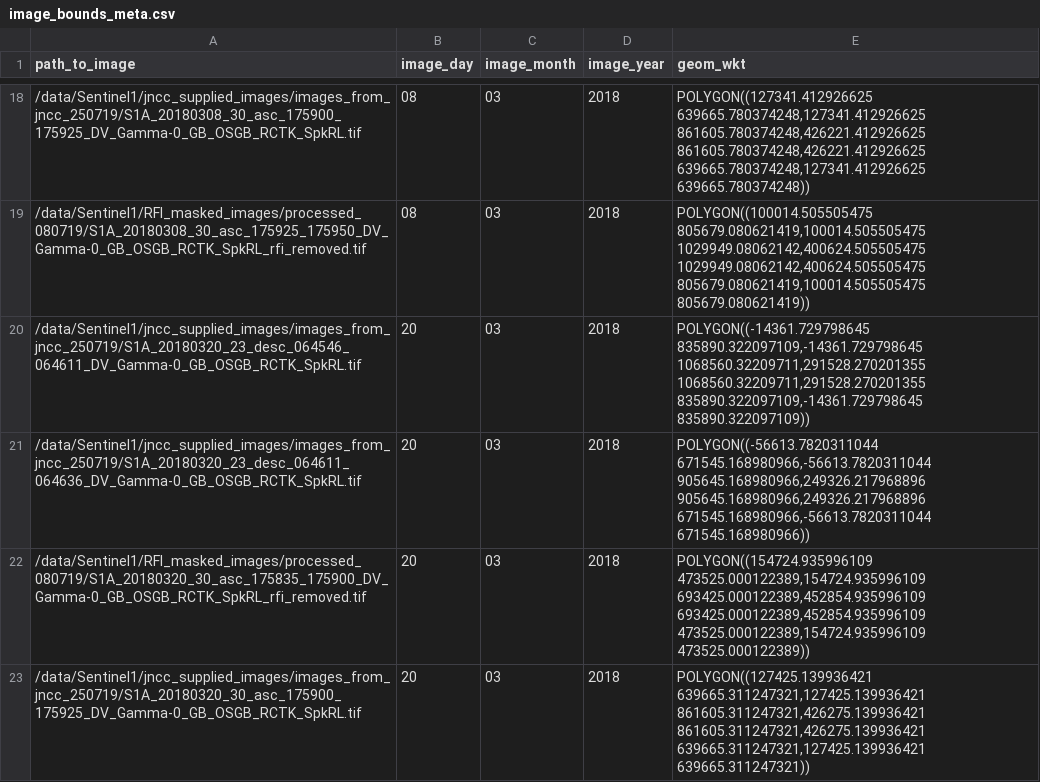
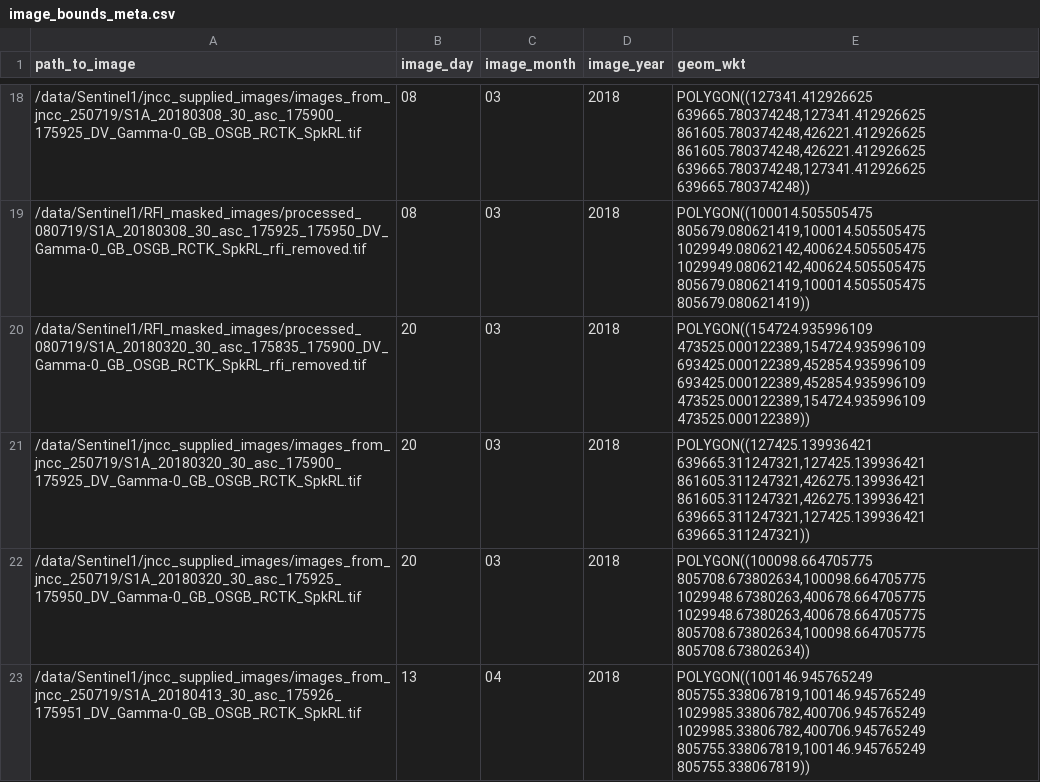
Before and after one commit to cropmapteam/Scotland-crop-map, a CSV file: zonal_experiments/data/image_bounds_meta.csv, drawn as a sheet; only a part is shown, gaps mark what is left out; the shorter side is filled out with more unchanged rows; the diff names each change by its address in the sheet, - before the commit and + after, or states it on an @@ line.

Commit message:
deleted the 2 entries for the extra2 that were downloaded from jncc but are for another non-cropmap project

```diff
--- a/zonal_experiments/data/image_bounds_meta.csv
+++ b/zonal_experiments/data/image_bounds_meta.csv
-row 20: /data/Sentinel1/jncc_supplied_images/images_from_jncc_250719/S1A_20180320_23_desc_064546_064611_DV_Gamma-0_GB_OSGB_RCTK_SpkRL.tif | 20 | 03 | 2018 | POLYGON((-14361.729798645 835890.322097109,-14361.729798645 1068560.32209711,291528.270201355 1068560.32209711,291528.270201355 835890.322097109,-14361.729798645 835890.322097109))
-row 21: /data/Sentinel1/jncc_supplied_images/images_from_jncc_250719/S1A_20180320_23_desc_064611_064636_DV_Gamma-0_GB_OSGB_RCTK_SpkRL.tif | 20 | 03 | 2018 | POLYGON((-56613.7820311044 671545.168980966,-56613.7820311044 905645.168980966,249326.217968896 905645.168980966,249326.217968896 671545.168980966,-56613.7820311044 671545.168980966))
```
